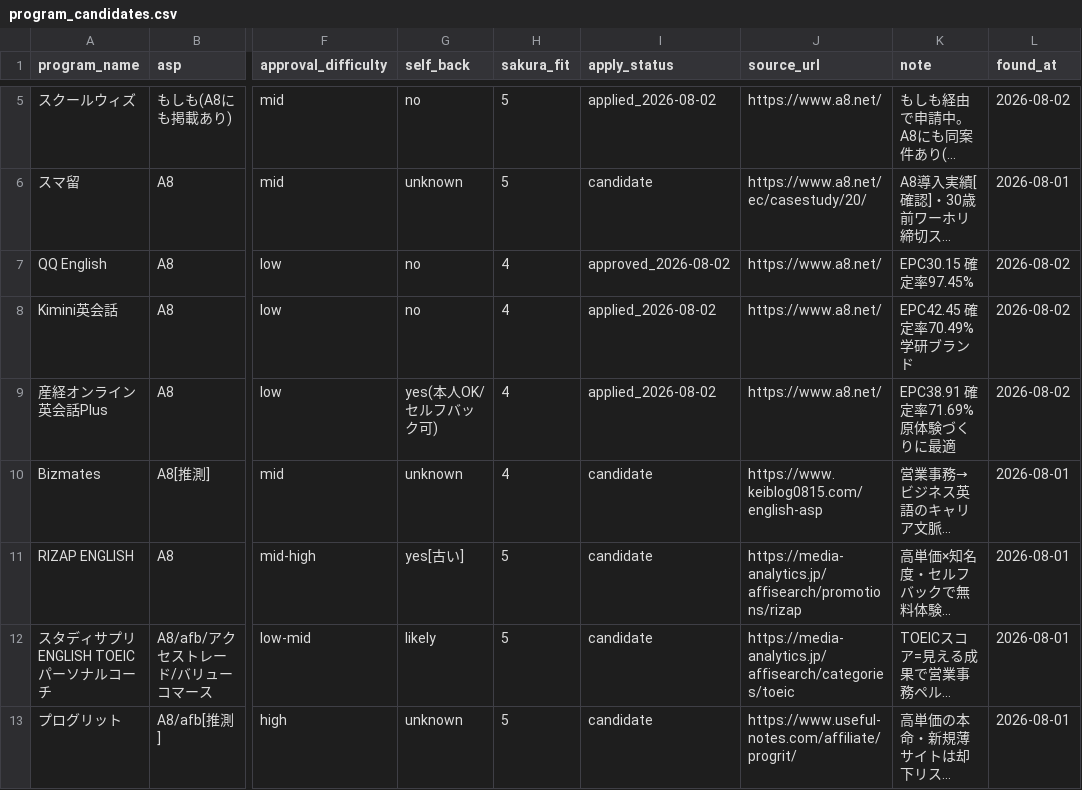
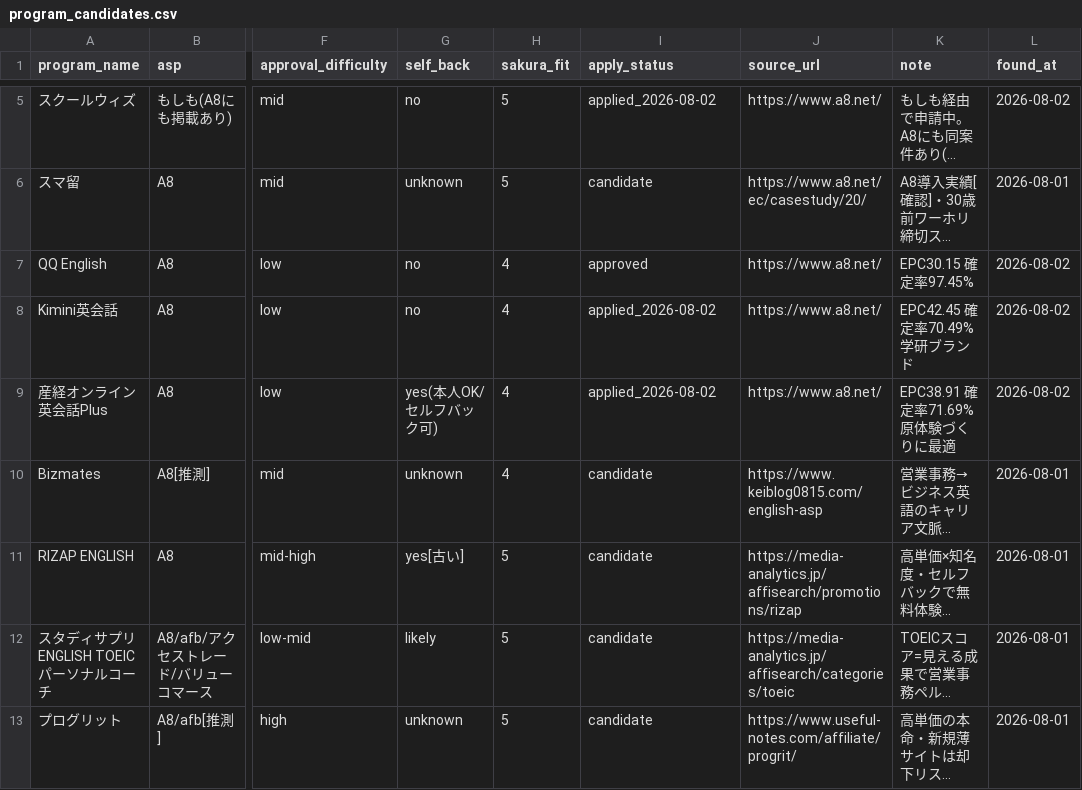
Before and after one commit to rei2342/rei2342.github.io, a CSV file: affiliate-research-engine/playbook/workspace/program_candidates.csv, drawn as a sheet; only a part is shown, gaps mark what is left out; long unchanged cells end in …; the diff names each change by its address in the sheet, - before the commit and + after, or states it on an @@ line.

```diff
--- a/affiliate-research-engine/playbook/workspace/program_candidates.csv
+++ b/affiliate-research-engine/playbook/workspace/program_candidates.csv
-I7 (apply_status): approved_2026-08-02
+I7 (apply_status): approved
```
Also changed, not shown: affiliate-research-engine/playbook/workspace/keywords.csv, 2 other files.
